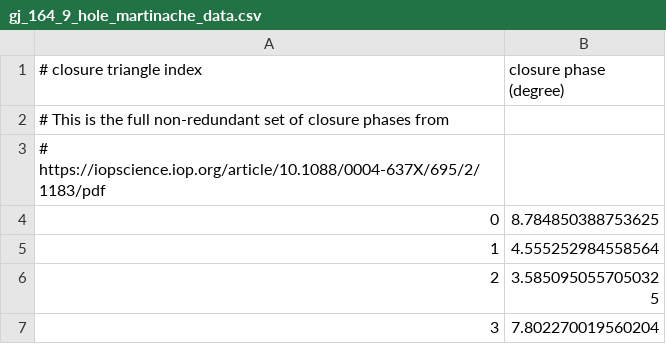
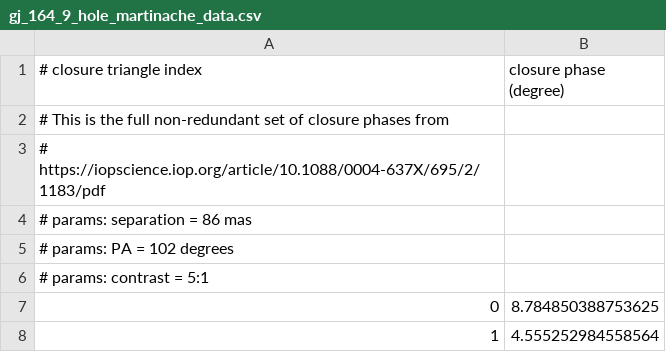
Before and after one commit to AlexandreAdam/ExoRIM, a CSV file: analysis/martinache/gj_164_9_hole_martinache_data.csv, drawn as a sheet; only a part is shown; the shorter side is filled out with more unchanged rows.

Commit message:
Completed the martinache test

```diff
--- a/analysis/martinache/gj_164_9_hole_martinache_data.csv
+++ b/analysis/martinache/gj_164_9_hole_martinache_data.csv
@@ -3,2 +3,5 @@
 # https://iopscience.iop.org/article/10.1088/0004-637X/695/2/1183/pdf
+# params: separation = 86 mas
+# params: PA = 102 degrees
+# params: contrast = 5:1
 0, 8.784850388753625
```
Also changed, not shown: 8 other files.
